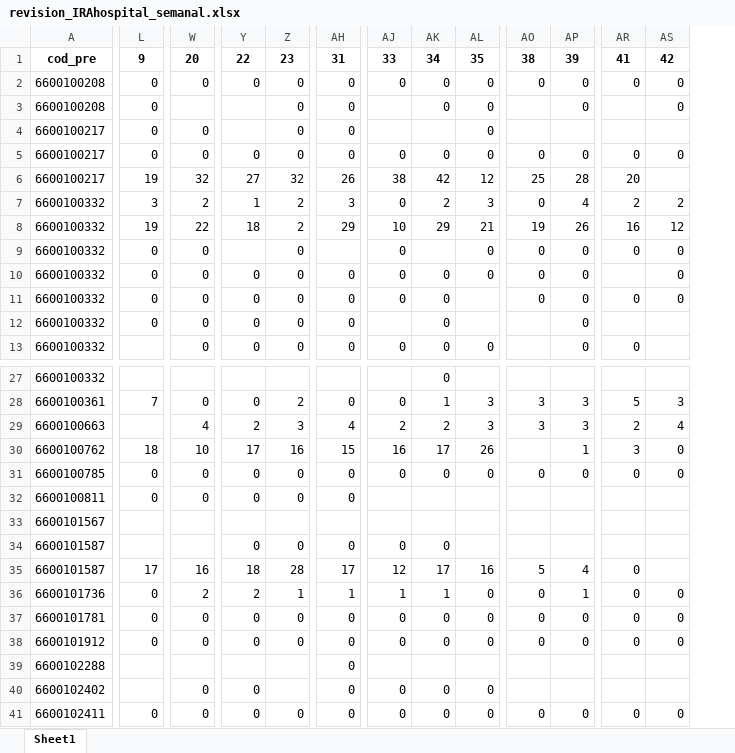
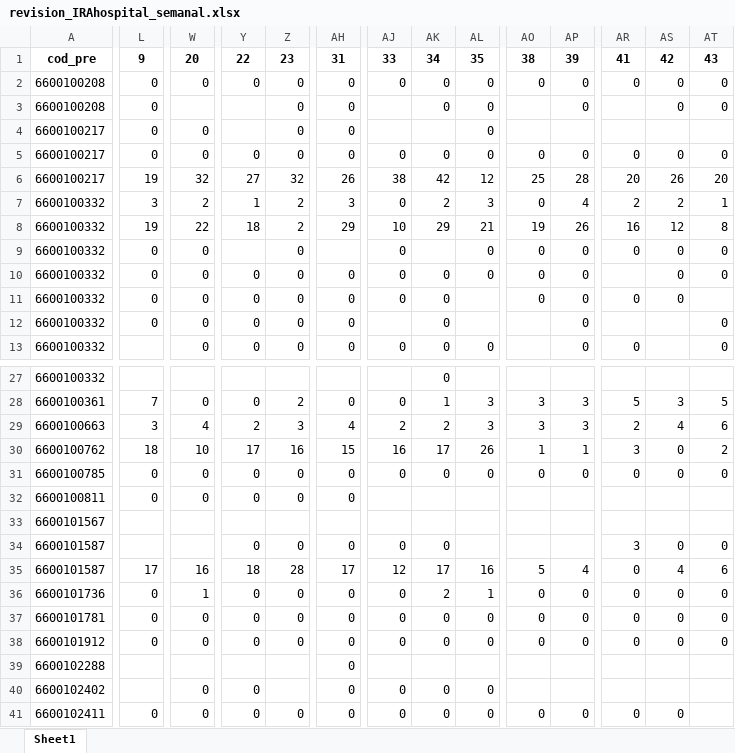
Before and after one commit to sivigilaper/Boletin_epi, an Excel workbook: Boletin_ Epi_Pereira/Datos/revision_IRAhospital_semanal.xlsx, sheet Sheet1, drawn as a sheet; only a part is shown, gaps mark what is left out; values as stored, in another font and other column widths than the file's, no borders; the diff names each change by its address in the sheet, - before the commit and + after, or states it on an @@ line.

```diff
--- a/Boletin_ Epi_Pereira/Datos/revision_IRAhospital_semanal.xlsx (sheet Sheet1)
+++ b/Boletin_ Epi_Pereira/Datos/revision_IRAhospital_semanal.xlsx (sheet Sheet1)
+column AT, rows 1-13: 43 | 0 | 0 |  | 0 | 20 | 1 | 8 | 0 | 0 |  | 0 | 0; rows 28-38: 5 | 6 | 2 | 0 |  |  | 0 | 6 | 0 | 0 | 0
-AS6: (empty)
+AS6: 26
-L29: (empty)
+L29: 3
-AO30: (empty)
+AO30: 1
-AR34: (empty)
+AR34: 3
-AS34: (empty)
+AS34: 0
-AS35: (empty)
+AS35: 4
-W36: 2
+W36: 1
-Y36: 2
+Y36: 0
-Z36: 1
+Z36: 0
-AH36: 1
+AH36: 0
-AJ36: 1
+AJ36: 0
-AK36: 1
+AK36: 2
-AL36: 0
+AL36: 1
-AP36: 1
+AP36: 0
```
Also changed, not shown: Boletin_ Epi_Pereira/Datos/eda2018.xlsx, Boletin_ Epi_Pereira/Datos/poisson.xlsx, 6 other files.
